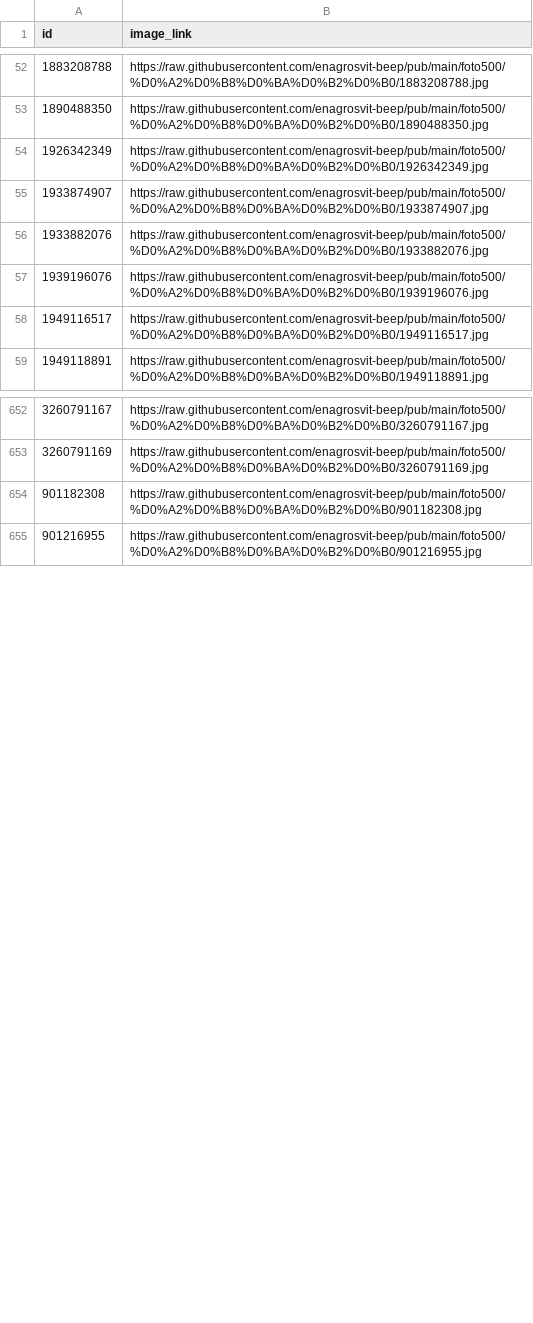
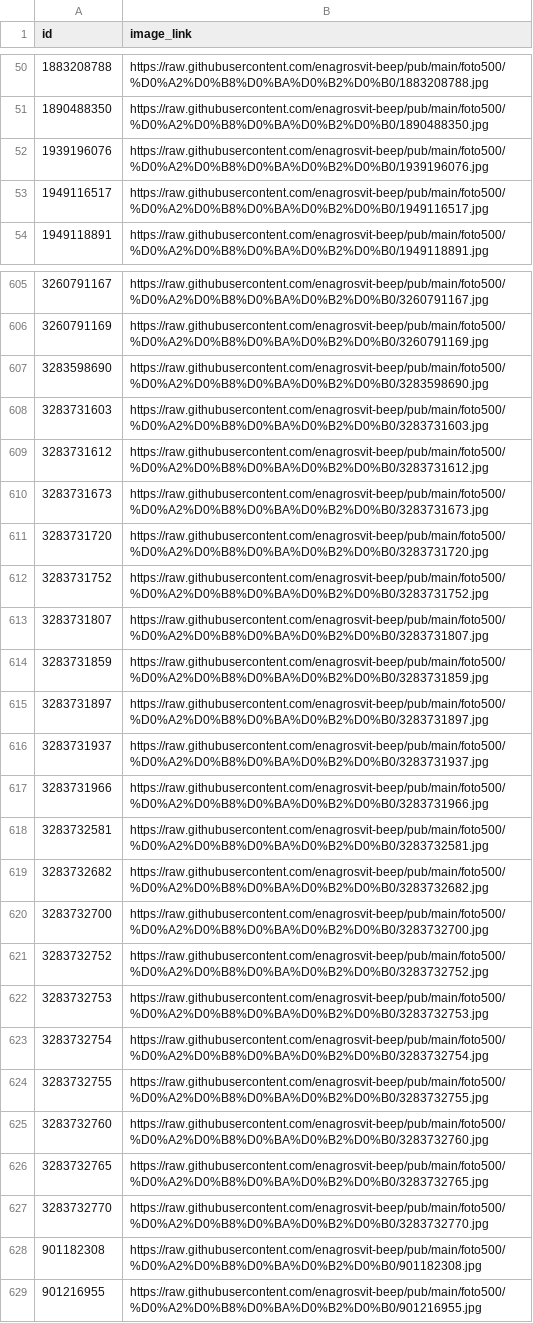
Before and after one commit to enagrosvit-beep/pub, a TSV file: feeds/Тиква-images.tsv, drawn as a sheet; only a part is shown, gaps mark what is left out; removed rows and columns are numbered as before the commit, all else as after; the diff covers the shown part only; the diff names each change by its address in the sheet, - before the commit and + after, or states it on an @@ line.

```diff
--- a/feeds/Тиква-images.tsv
+++ b/feeds/Тиква-images.tsv
-row 54: 1926342349 | https://raw.githubusercontent.com/enagrosvit-beep/pub/main/foto500/%D0%A2%D0%B8%D0%BA%D0%B2%D0%B0/1926342349.jpg
-row 55: 1933874907 | https://raw.githubusercontent.com/enagrosvit-beep/pub/main/foto500/%D0%A2%D0%B8%D0%BA%D0%B2%D0%B0/1933874907.jpg
-row 56: 1933882076 | https://raw.githubusercontent.com/enagrosvit-beep/pub/main/foto500/%D0%A2%D0%B8%D0%BA%D0%B2%D0%B0/1933882076.jpg
+row 607: 3283598690 | https://raw.githubusercontent.com/enagrosvit-beep/pub/main/foto500/%D0%A2%D0%B8%D0%BA%D0%B2%D0%B0/3283598690.jpg
+row 608: 3283731603 | https://raw.githubusercontent.com/enagrosvit-beep/pub/main/foto500/%D0%A2%D0%B8%D0%BA%D0%B2%D0%B0/3283731603.jpg
+row 609: 3283731612 | https://raw.githubusercontent.com/enagrosvit-beep/pub/main/foto500/%D0%A2%D0%B8%D0%BA%D0%B2%D0%B0/3283731612.jpg
+row 610: 3283731673 | https://raw.githubusercontent.com/enagrosvit-beep/pub/main/foto500/%D0%A2%D0%B8%D0%BA%D0%B2%D0%B0/3283731673.jpg
+row 611: 3283731720 | https://raw.githubusercontent.com/enagrosvit-beep/pub/main/foto500/%D0%A2%D0%B8%D0%BA%D0%B2%D0%B0/3283731720.jpg
+row 612: 3283731752 | https://raw.githubusercontent.com/enagrosvit-beep/pub/main/foto500/%D0%A2%D0%B8%D0%BA%D0%B2%D0%B0/3283731752.jpg
+row 613: 3283731807 | https://raw.githubusercontent.com/enagrosvit-beep/pub/main/foto500/%D0%A2%D0%B8%D0%BA%D0%B2%D0%B0/3283731807.jpg
+row 614: 3283731859 | https://raw.githubusercontent.com/enagrosvit-beep/pub/main/foto500/%D0%A2%D0%B8%D0%BA%D0%B2%D0%B0/3283731859.jpg
+row 615: 3283731897 | https://raw.githubusercontent.com/enagrosvit-beep/pub/main/foto500/%D0%A2%D0%B8%D0%BA%D0%B2%D0%B0/3283731897.jpg
+row 616: 3283731937 | https://raw.githubusercontent.com/enagrosvit-beep/pub/main/foto500/%D0%A2%D0%B8%D0%BA%D0%B2%D0%B0/3283731937.jpg
+row 617: 3283731966 | https://raw.githubusercontent.com/enagrosvit-beep/pub/main/foto500/%D0%A2%D0%B8%D0%BA%D0%B2%D0%B0/3283731966.jpg
+row 618: 3283732581 | https://raw.githubusercontent.com/enagrosvit-beep/pub/main/foto500/%D0%A2%D0%B8%D0%BA%D0%B2%D0%B0/3283732581.jpg
+row 619: 3283732682 | https://raw.githubusercontent.com/enagrosvit-beep/pub/main/foto500/%D0%A2%D0%B8%D0%BA%D0%B2%D0%B0/3283732682.jpg
+row 620: 3283732700 | https://raw.githubusercontent.com/enagrosvit-beep/pub/main/foto500/%D0%A2%D0%B8%D0%BA%D0%B2%D0%B0/3283732700.jpg
+row 621: 3283732752 | https://raw.githubusercontent.com/enagrosvit-beep/pub/main/foto500/%D0%A2%D0%B8%D0%BA%D0%B2%D0%B0/3283732752.jpg
+row 622: 3283732753 | https://raw.githubusercontent.com/enagrosvit-beep/pub/main/foto500/%D0%A2%D0%B8%D0%BA%D0%B2%D0%B0/3283732753.jpg
+row 623: 3283732754 | https://raw.githubusercontent.com/enagrosvit-beep/pub/main/foto500/%D0%A2%D0%B8%D0%BA%D0%B2%D0%B0/3283732754.jpg
+row 624: 3283732755 | https://raw.githubusercontent.com/enagrosvit-beep/pub/main/foto500/%D0%A2%D0%B8%D0%BA%D0%B2%D0%B0/3283732755.jpg
+row 625: 3283732760 | https://raw.githubusercontent.com/enagrosvit-beep/pub/main/foto500/%D0%A2%D0%B8%D0%BA%D0%B2%D0%B0/3283732760.jpg
+row 626: 3283732765 | https://raw.githubusercontent.com/enagrosvit-beep/pub/main/foto500/%D0%A2%D0%B8%D0%BA%D0%B2%D0%B0/3283732765.jpg
+row 627: 3283732770 | https://raw.githubusercontent.com/enagrosvit-beep/pub/main/foto500/%D0%A2%D0%B8%D0%BA%D0%B2%D0%B0/3283732770.jpg
```
Also changed, not shown: 44 removed rows elsewhere in this file, 21 other files.
